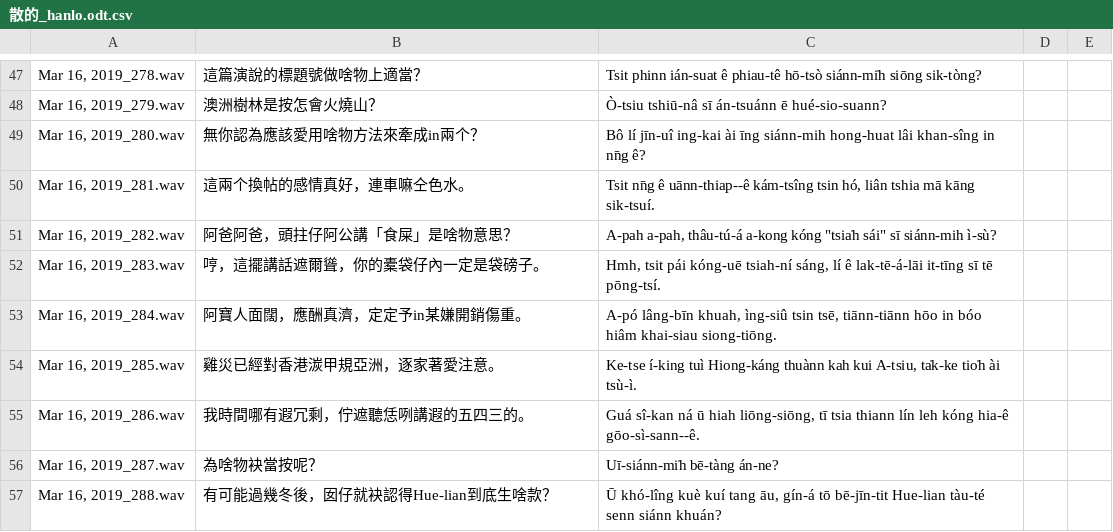
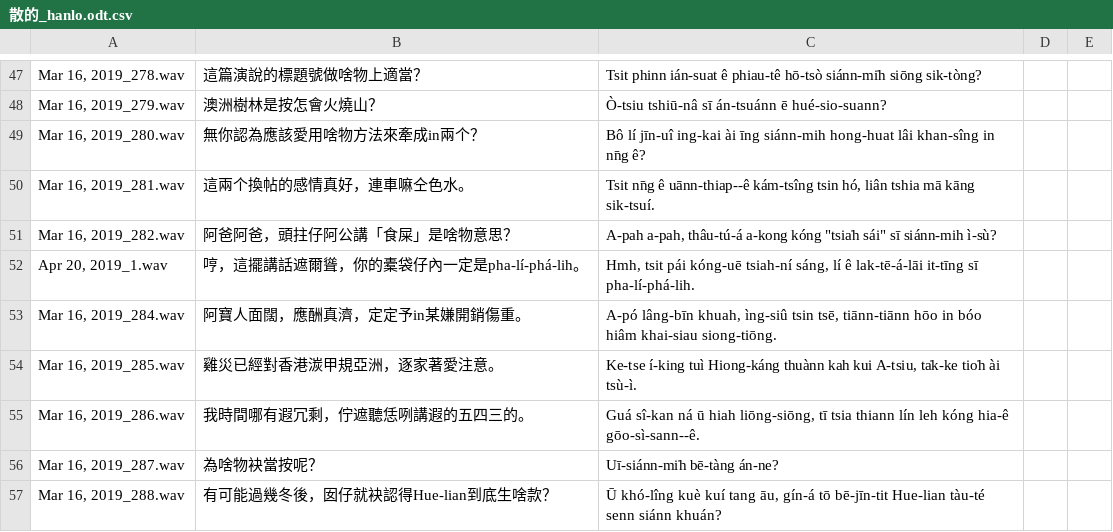
Before and after one commit to i3thuan5/SuiSiann-KauTui, a CSV file: csv/散的_hanlo.odt.csv, drawn as a sheet; only a part is shown, gaps mark what is left out; removed rows and columns are numbered as before the commit, all else as after; the diff names each change by its address in the sheet, - before the commit and + after, or states it on an @@ line.

```diff
--- a/csv/散的_hanlo.odt.csv
+++ b/csv/散的_hanlo.odt.csv
-row 52: Mar 16, 2019_283.wav | 哼，這擺講話遮爾聳，你的橐袋仔內一定是袋磅子。 | Hmh, tsit pái kóng-uē tsiah-ní sáng, lí ê lak-tē-á-lāi it-tīng sī tē pōng-tsí.
+row 52: Apr 20, 2019_1.wav | 哼，這擺講話遮爾聳，你的橐袋仔內一定是pha-lí-phá-lih。 | Hmh, tsit pái kóng-uē tsiah-ní sáng, lí ê lak-tē-á-lāi it-tīng sī pha-lí-phá-lih.
```
Also changed, not shown: csv/罕音_上半.odt.csv, 1 other file.
